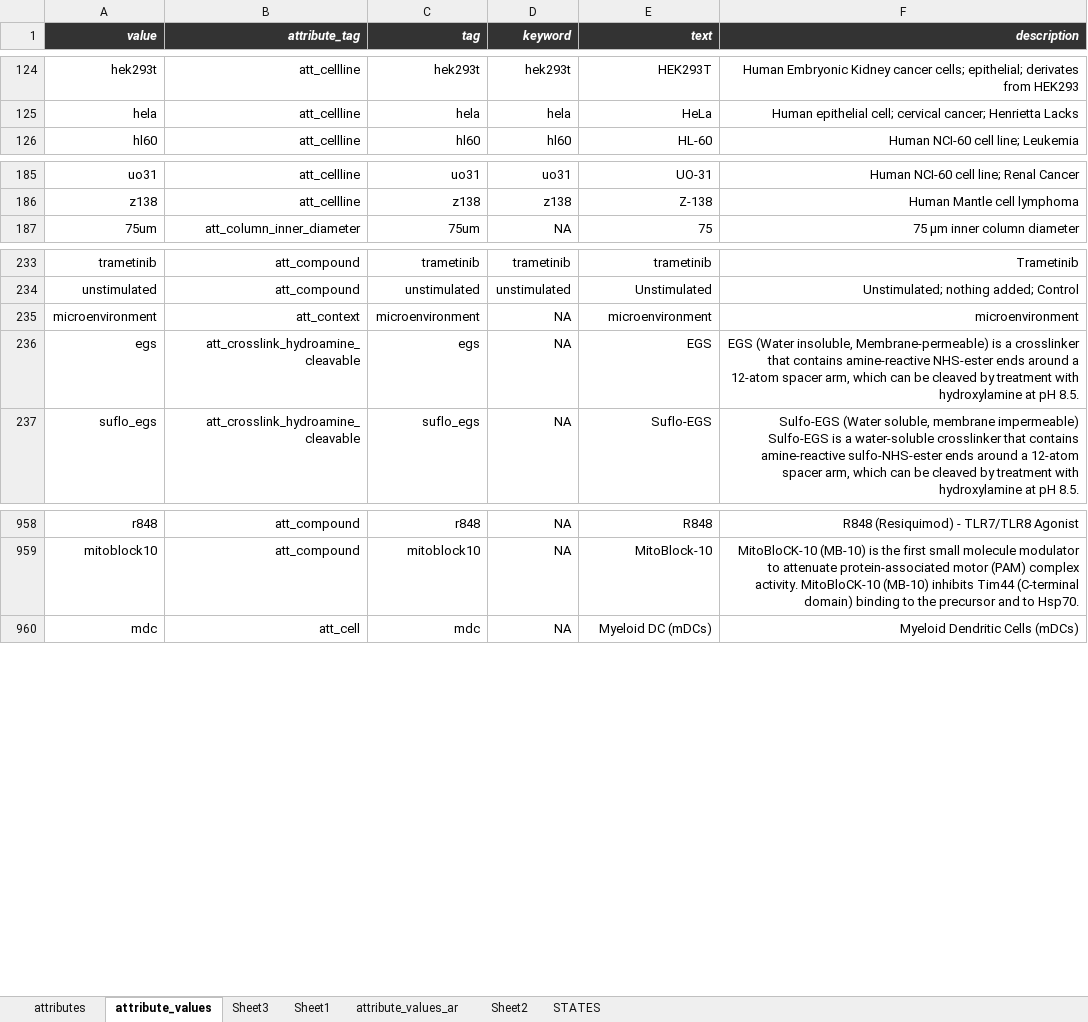
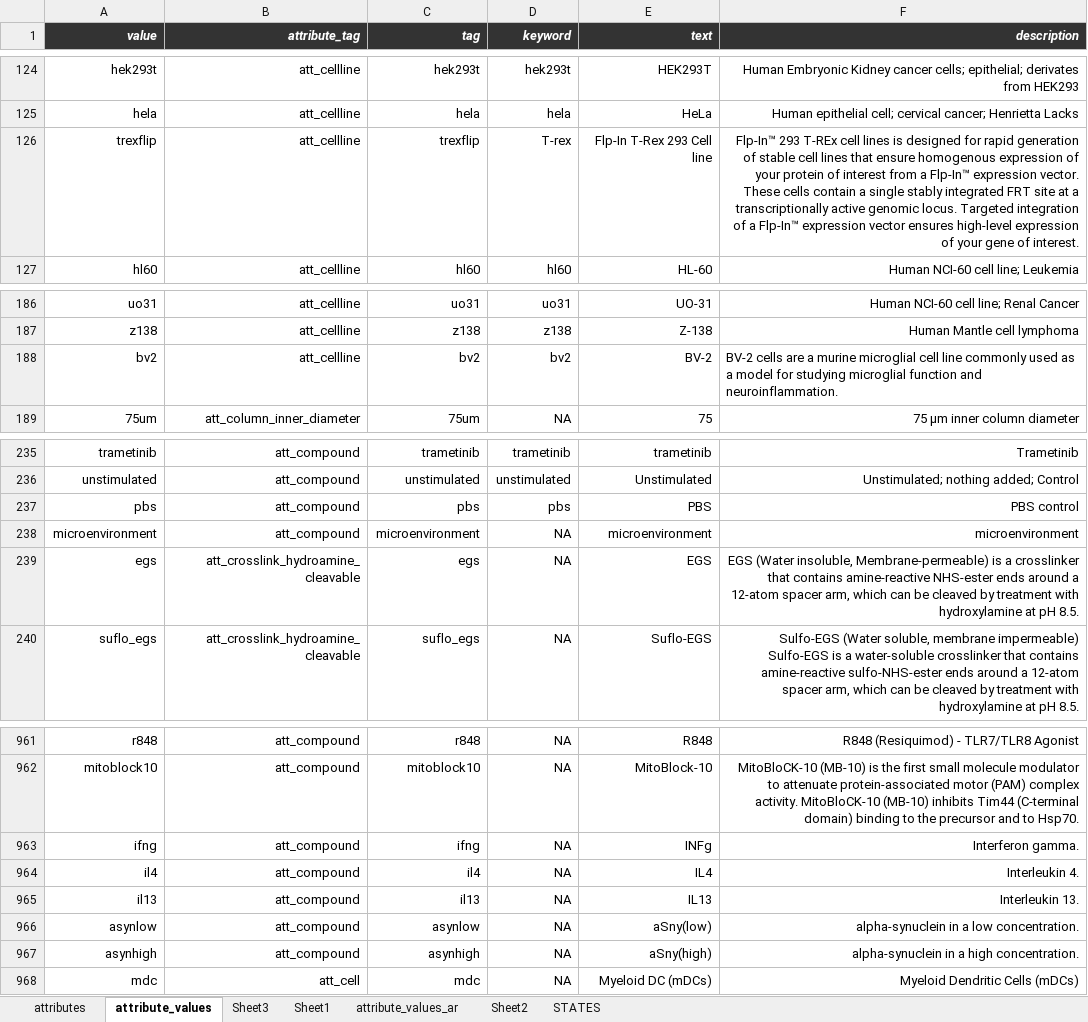
Before and after one commit to hnolCol/mitocube-backend, an Excel workbook: resources/attributes/attributes.xlsx, sheet attribute_values, drawn as a sheet; only a part is shown, gaps mark what is left out; values as stored, in another font and other column widths than the file's, no borders; conditional formats not drawn; addresses are those after the commit; the diff names each change by its address in the sheet, - before the commit and + after, or states it on an @@ line.

```diff
--- a/resources/attributes/attributes.xlsx (sheet attribute_values)
+++ b/resources/attributes/attributes.xlsx (sheet attribute_values)
+row 126: trexflip | att_cellline | trexflip | T-rex | Flp-In T-Rex 293 Cell line | Flp-In™ 293 T-REx cell lines is designed for rapid generation of stable cell lines that ensure homogenous expression of your protein of interest from a Flp-In™ expression vector. These cells contain a single stably integrated FRT site at a transcriptionally active genomic locus. Targeted integration of a Flp-In™ expression vector ensures high-level expression of your gene of interest.
+row 188: bv2 | att_cellline | bv2 | bv2 | BV-2 | BV-2 cells are a murine microglial cell line commonly used as a model for studying microglial function and neuroinflammation.
+row 237: pbs | att_compound | pbs | pbs | PBS | PBS control
-B238 (attribute_tag): att_context
+B238 (attribute_tag): att_compound
+row 963: ifng | att_compound | ifng | NA | INFg | Interferon gamma.
+row 964: il4 | att_compound | il4 | NA | IL4 | Interleukin 4.
+row 965: il13 | att_compound | il13 | NA | IL13 | Interleukin 13.
+row 966: asynlow | att_compound | asynlow | NA | aSny(low) | alpha-synuclein in a low concentration.
+row 967: asynhigh | att_compound | asynhigh | NA | aSny(high) | alpha-synuclein in a high concentration.
```
Also changed, not shown: formulas that keep their value, 17 other files.
